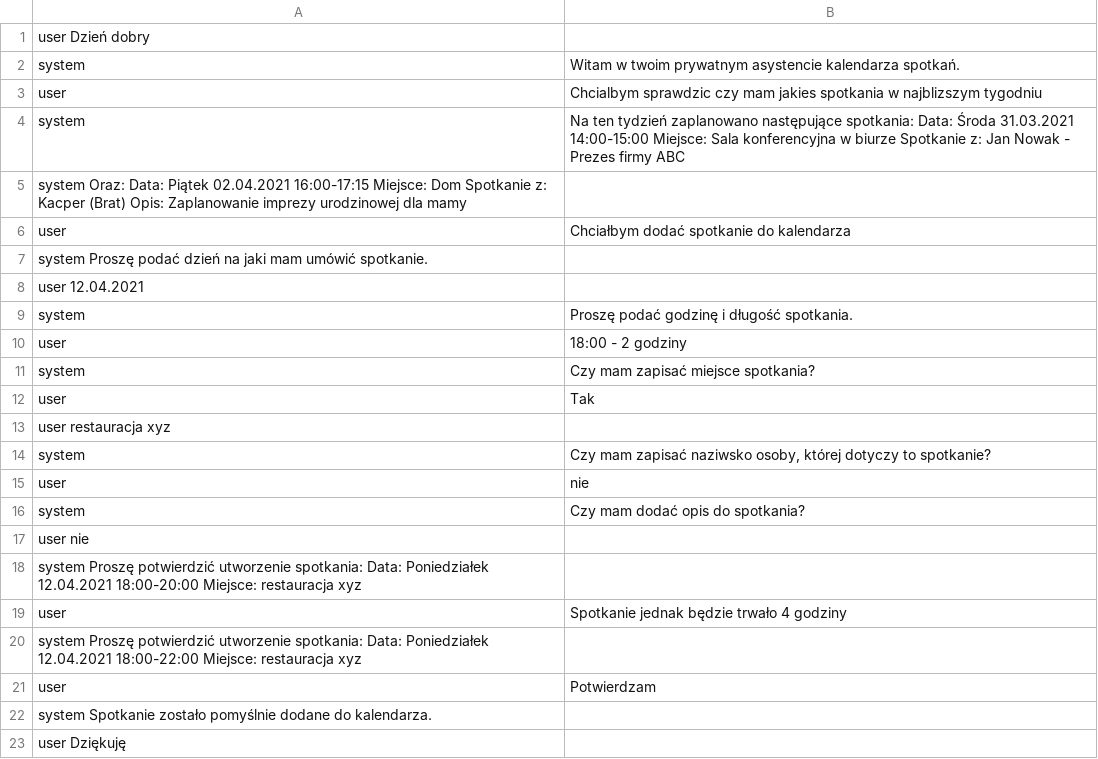
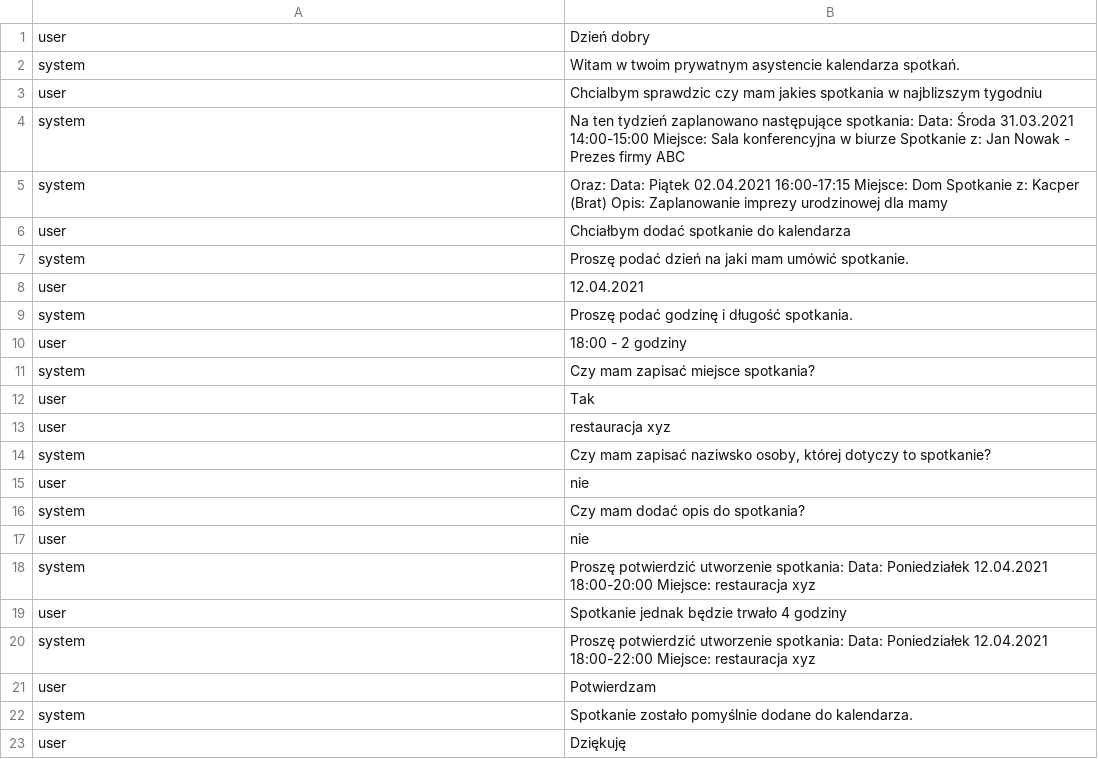
Before and after one commit to Aoxter/SystemDialogowyJanusz, a TSV file: data/dialog-09-06-01.tsv, drawn as a sheet; removed rows and columns are numbered as before the commit, all else as after; the diff names each change by its address in the sheet, - before the commit and + after, or states it on an @@ line.

```diff
--- a/data/dialog-09-06-01.tsv
+++ b/data/dialog-09-06-01.tsv
-row 1: user Dzień dobry
+row 1: user | Dzień dobry
-row 5: system Oraz: Data: Piątek 02.04.2021 16:00-17:15 Miejsce: Dom Spotkanie z: Kacper (Brat) Opis: Zaplanowanie imprezy urodzinowej dla mamy
+row 5: system | Oraz: Data: Piątek 02.04.2021 16:00-17:15 Miejsce: Dom Spotkanie z: Kacper (Brat) Opis: Zaplanowanie imprezy urodzinowej dla mamy
-row 7: system Proszę podać dzień na jaki mam umówić spotkanie.
-row 8: user 12.04.2021
+row 7: system | Proszę podać dzień na jaki mam umówić spotkanie.
+row 8: user | 12.04.2021
-row 13: user restauracja xyz
+row 13: user | restauracja xyz
-row 17: user nie
-row 18: system Proszę potwierdzić utworzenie spotkania: Data: Poniedziałek 12.04.2021 18:00-20:00 Miejsce: restauracja xyz
+row 17: user | nie
+row 18: system | Proszę potwierdzić utworzenie spotkania: Data: Poniedziałek 12.04.2021 18:00-20:00 Miejsce: restauracja xyz
-row 20: system Proszę potwierdzić utworzenie spotkania: Data: Poniedziałek 12.04.2021 18:00-22:00 Miejsce: restauracja xyz
+row 20: system | Proszę potwierdzić utworzenie spotkania: Data: Poniedziałek 12.04.2021 18:00-22:00 Miejsce: restauracja xyz
-row 22: system Spotkanie zostało pomyślnie dodane do kalendarza.
-row 23: user Dziękuję
+row 22: system | Spotkanie zostało pomyślnie dodane do kalendarza.
+row 23: user | Dziękuję
```
Also changed, not shown: data/dialog-09-04-01.tsv, data/dialog-09-08-01.tsv, 3 other files.
